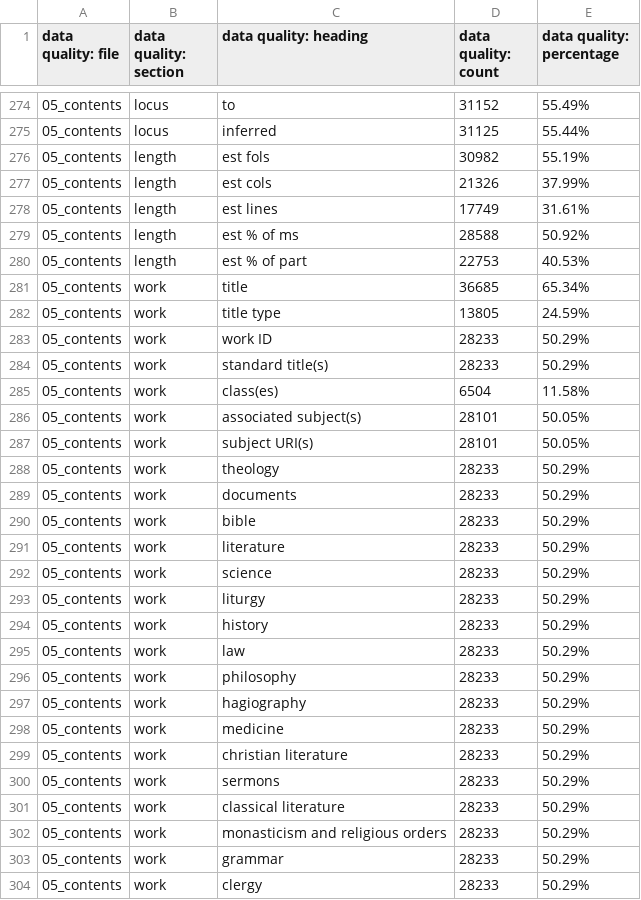
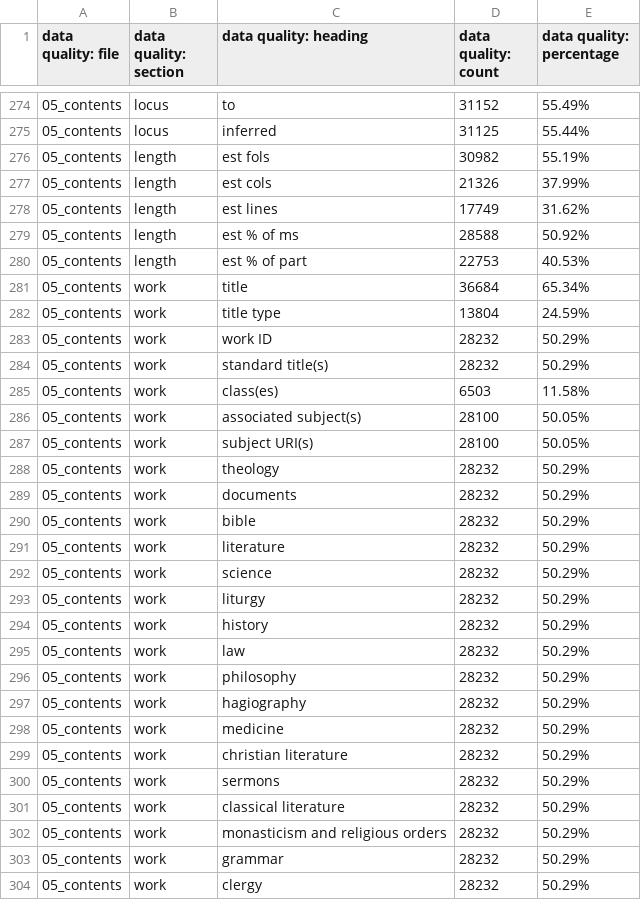
Before and after one commit to dowsmiller/medieval-mss-tabular-data, a CSV file: tabular_data/collection/csv/data_quality_collection.csv, drawn as a sheet; only a part is shown, gaps mark what is left out; the diff covers the shown part only.

```diff
--- a/tabular_data/collection/csv/data_quality_collection.csv
+++ b/tabular_data/collection/csv/data_quality_collection.csv
@@ -277,28 +277,28 @@
 05_contents,length,est cols,21326,37.99%
-05_contents,length,est lines,17749,31.61%
+05_contents,length,est lines,17749,31.62%
 05_contents,length,est % of ms,28588,50.92%
 05_contents,length,est % of part,22753,40.53%
-05_contents,work,title,36685,65.34%
-05_contents,work,title type,13805,24.59%
-05_contents,work,work ID,28233,50.29%
-05_contents,work,standard title(s),28233,50.29%
-05_contents,work,class(es),6504,11.58%
-05_contents,work,associated subject(s),28101,50.05%
-05_contents,work,subject URI(s),28101,50.05%
-05_contents,work,theology,28233,50.29%
-05_contents,work,documents,28233,50.29%
-05_contents,work,bible,28233,50.29%
-05_contents,work,literature,28233,50.29%
-05_contents,work,science,28233,50.29%
-05_contents,work,liturgy,28233,50.29%
-05_contents,work,history,28233,50.29%
-05_contents,work,law,28233,50.29%
-05_contents,work,philosophy,28233,50.29%
-05_contents,work,hagiography,28233,50.29%
-05_contents,work,medicine,28233,50.29%
-05_contents,work,christian literature,28233,50.29%
-05_contents,work,sermons,28233,50.29%
-05_contents,work,classical literature,28233,50.29%
-05_contents,work,monasticism and religious orders,28233,50.29%
-05_contents,work,grammar,28233,50.29%
-05_contents,work,clergy,28233,50.29%
+05_contents,work,title,36684,65.34%
+05_contents,work,title type,13804,24.59%
+05_contents,work,work ID,28232,50.29%
+05_contents,work,standard title(s),28232,50.29%
+05_contents,work,class(es),6503,11.58%
+05_contents,work,associated subject(s),28100,50.05%
+05_contents,work,subject URI(s),28100,50.05%
+05_contents,work,theology,28232,50.29%
+05_contents,work,documents,28232,50.29%
+05_contents,work,bible,28232,50.29%
+05_contents,work,literature,28232,50.29%
+05_contents,work,science,28232,50.29%
+05_contents,work,liturgy,28232,50.29%
+05_contents,work,history,28232,50.29%
+05_contents,work,law,28232,50.29%
+05_contents,work,philosophy,28232,50.29%
+05_contents,work,hagiography,28232,50.29%
+05_contents,work,medicine,28232,50.29%
+05_contents,work,christian literature,28232,50.29%
+05_contents,work,sermons,28232,50.29%
+05_contents,work,classical literature,28232,50.29%
+05_contents,work,monasticism and religious orders,28232,50.29%
+05_contents,work,grammar,28232,50.29%
+05_contents,work,clergy,28232,50.29%
```
Also changed, not shown: 113 edited cells elsewhere in this file, 13 other files.
